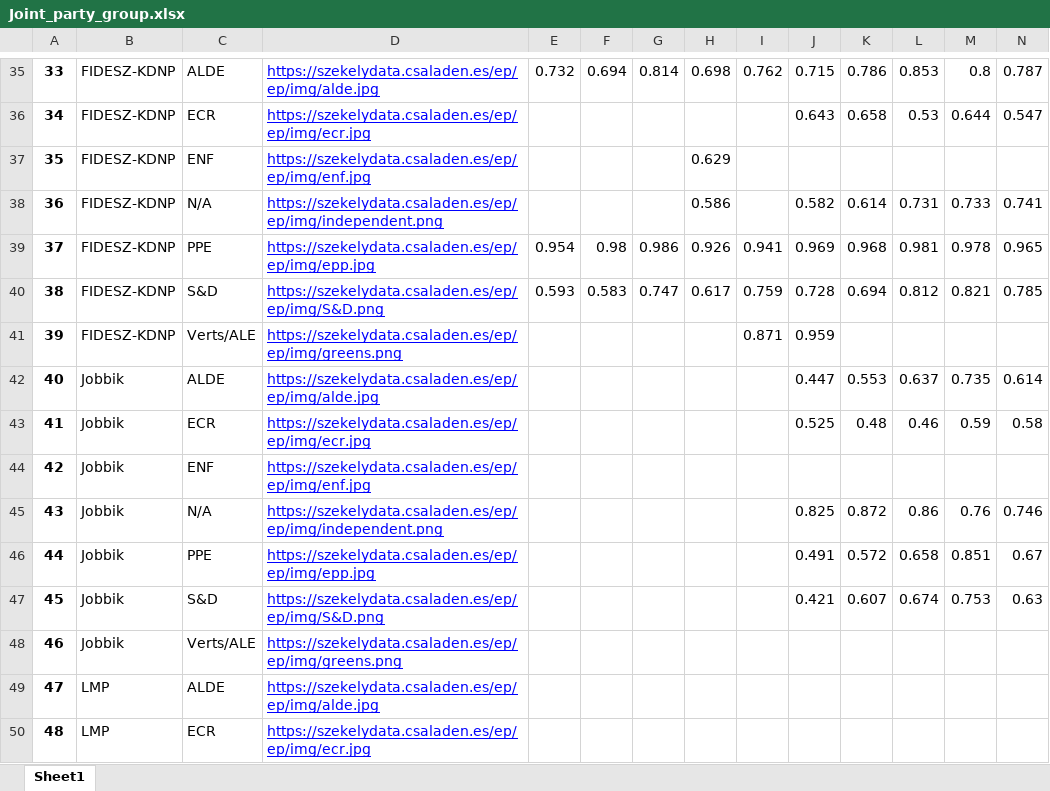
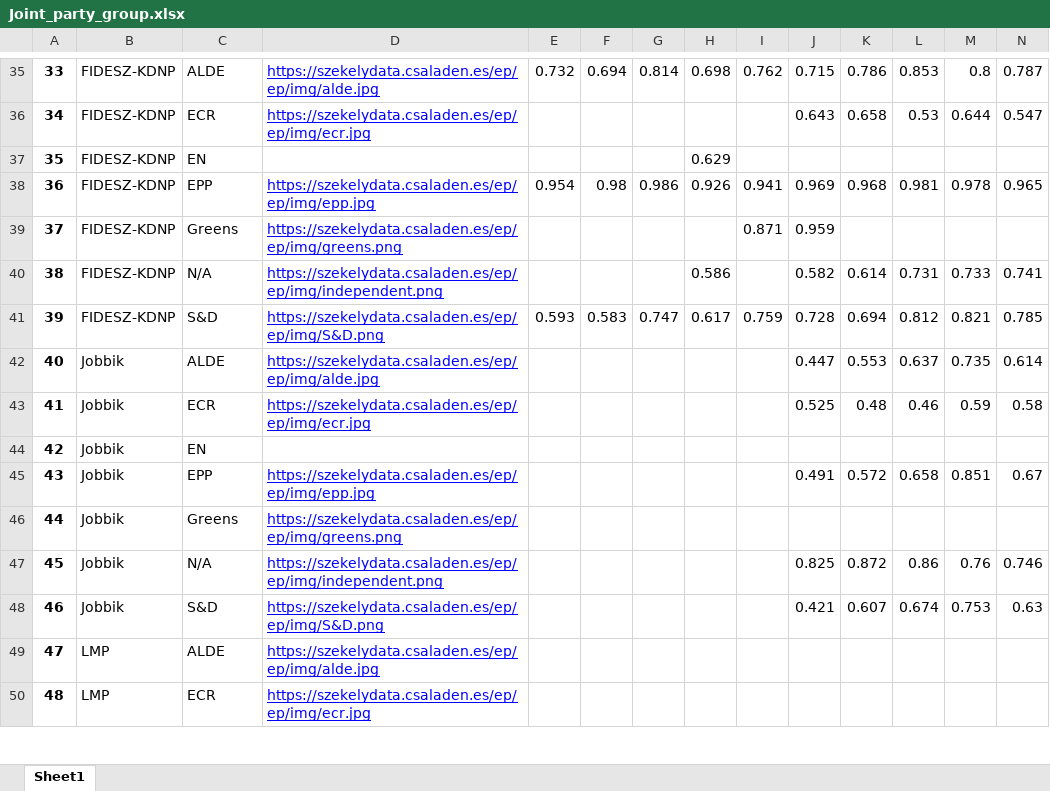
Before and after one commit to szekelydata/blog, an Excel workbook: ep/ep/export/flourish/Joint_party_group.xlsx, sheet Sheet1, drawn as a sheet; only a part is shown, gaps mark what is left out; values as stored, in another font and other column widths than the file's, no borders; removed rows and columns are numbered as before the commit, all else as after; rows hold the shown columns only; the diff covers the shown part only; the diff names each change by its address in the sheet, - before the commit and + after, or states it on an @@ line.

```diff
--- a/ep/ep/export/flourish/Joint_party_group.xlsx (sheet Sheet1)
+++ b/ep/ep/export/flourish/Joint_party_group.xlsx (sheet Sheet1)
@@ column A renumbered between rows 7 and 113 @@
-C37: ENF
+C37: EN
-D37: https://szekelydata.csaladen.es/ep/ep/img/enf.jpg
+D37: (empty)
+row 38: 36 | FIDESZ-KDNP | EPP | https://szekelydata.csaladen.es/ep/ep/img/epp.jpg | 0.954 | 0.98 | 0.986 | 0.926 | 0.941 | 0.969 | 0.968 | 0.981 | 0.978 | 0.965
+row 39: 37 | FIDESZ-KDNP | Greens | https://szekelydata.csaladen.es/ep/ep/img/greens.png |  |  |  |  | 0.871 | 0.959
-row 39: 37 | FIDESZ-KDNP | PPE | https://szekelydata.csaladen.es/ep/ep/img/epp.jpg | 0.954 | 0.98 | 0.986 | 0.926 | 0.941 | 0.969 | 0.968 | 0.981 | 0.978 | 0.965
-row 41: 39 | FIDESZ-KDNP | Verts/ALE | https://szekelydata.csaladen.es/ep/ep/img/greens.png |  |  |  |  | 0.871 | 0.959
-C44: ENF
+C44: EN
-D44: https://szekelydata.csaladen.es/ep/ep/img/enf.jpg
+D44: (empty)
+row 45: 43 | Jobbik | EPP | https://szekelydata.csaladen.es/ep/ep/img/epp.jpg |  |  |  |  |  | 0.491 | 0.572 | 0.658 | 0.851 | 0.67
+row 46: 44 | Jobbik | Greens | https://szekelydata.csaladen.es/ep/ep/img/greens.png
-row 46: 44 | Jobbik | PPE | https://szekelydata.csaladen.es/ep/ep/img/epp.jpg |  |  |  |  |  | 0.491 | 0.572 | 0.658 | 0.851 | 0.67
-row 48: 46 | Jobbik | Verts/ALE | https://szekelydata.csaladen.es/ep/ep/img/greens.png
```
Also changed, not shown: 26 added rows, 26 removed rows and 29 edited cells elsewhere in this sheet, ep/ep/export/flourish/Joint_group_name.xlsx, ep/ep/export/flourish/Joint_name_group.xlsx, 31 other files.
